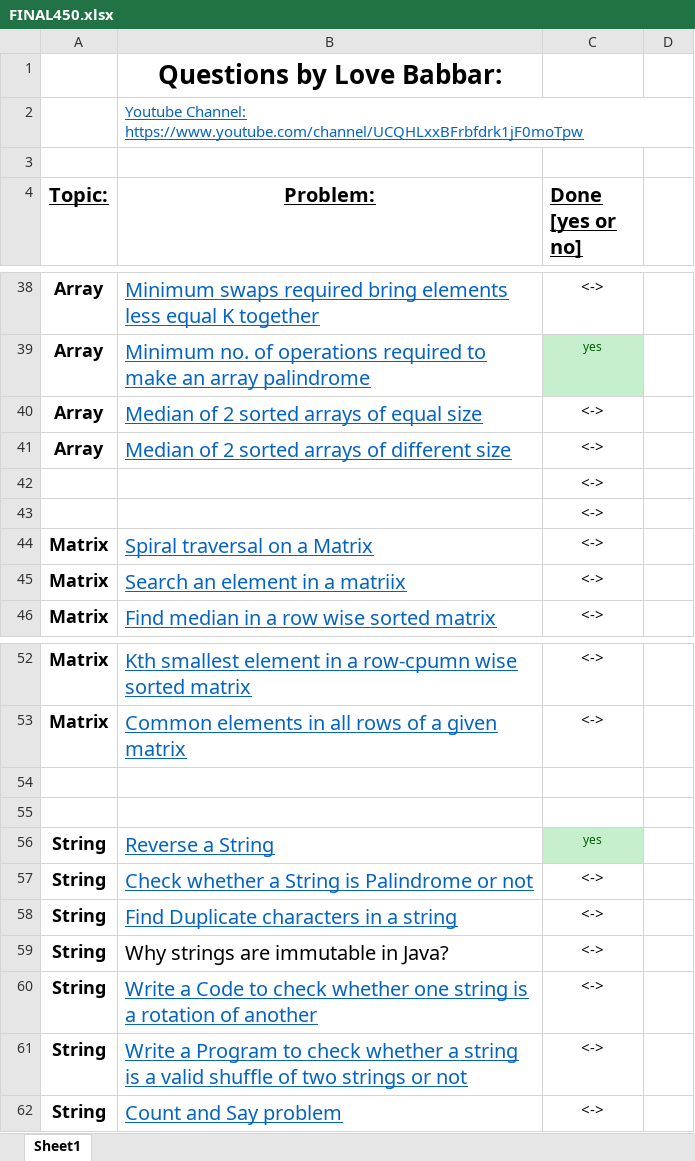
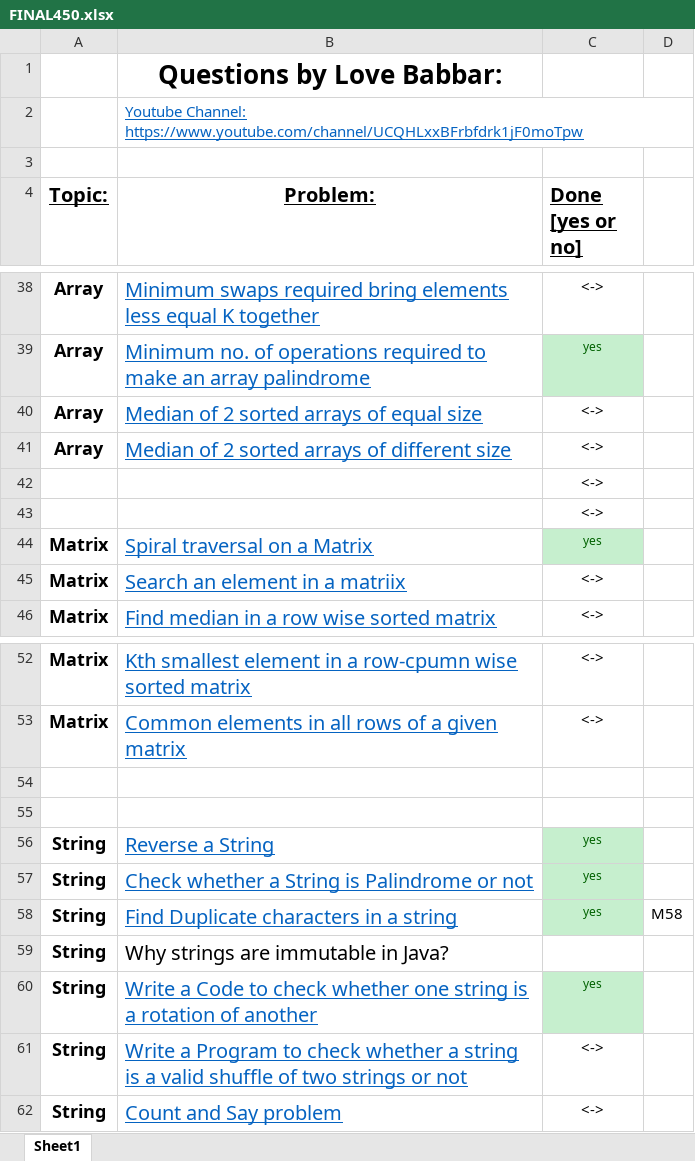
Before and after one commit to saikatbishal/final450, an Excel workbook: FINAL450.xlsx, sheet Sheet1, drawn as a sheet; only a part is shown, gaps mark what is left out; values as stored, in another font and other column widths than the file's, no borders; the diff names each change by its address in the sheet, - before the commit and + after, or states it on an @@ line.

```diff
--- a/FINAL450.xlsx (sheet Sheet1)
+++ b/FINAL450.xlsx (sheet Sheet1)
-C44 (Done [yes or no]): <->
+C44 (Done [yes or no]): yes
@@ C44 fill: none → #C6EFCE, text colour: black → #006100, text size: smaller @@
-C57:C58 (Done [yes or no]): <->
+C57:C58 (Done [yes or no]): yes
@@ C57:C58 fill: none → #C6EFCE, text colour: black → #006100, text size: smaller @@
-D58: (empty)
+D58: M58
-C59 (Done [yes or no]): <->
+C59 (Done [yes or no]): (empty)
-C60 (Done [yes or no]): <->
+C60 (Done [yes or no]): yes
@@ C60 fill: none → #C6EFCE, text colour: black → #006100, text size: smaller @@
```
Also changed, not shown: 14 other files.
